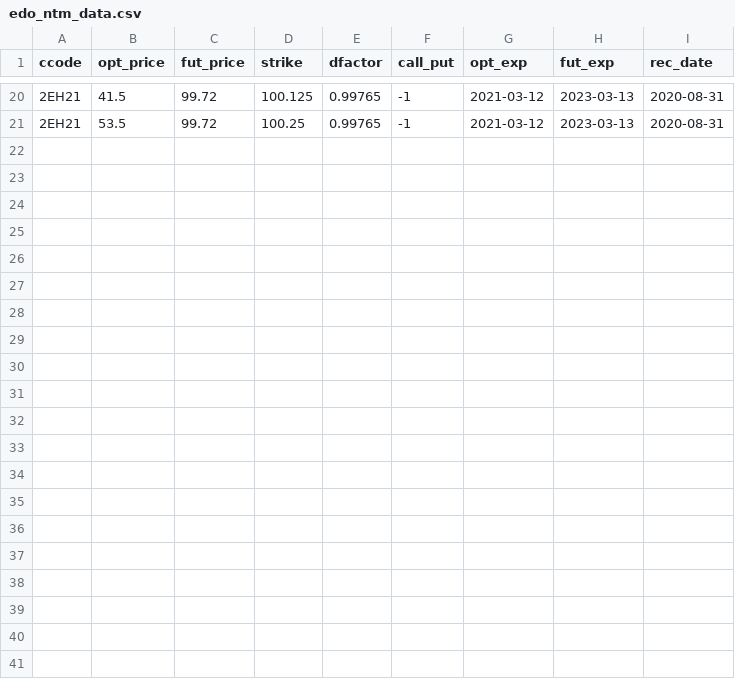
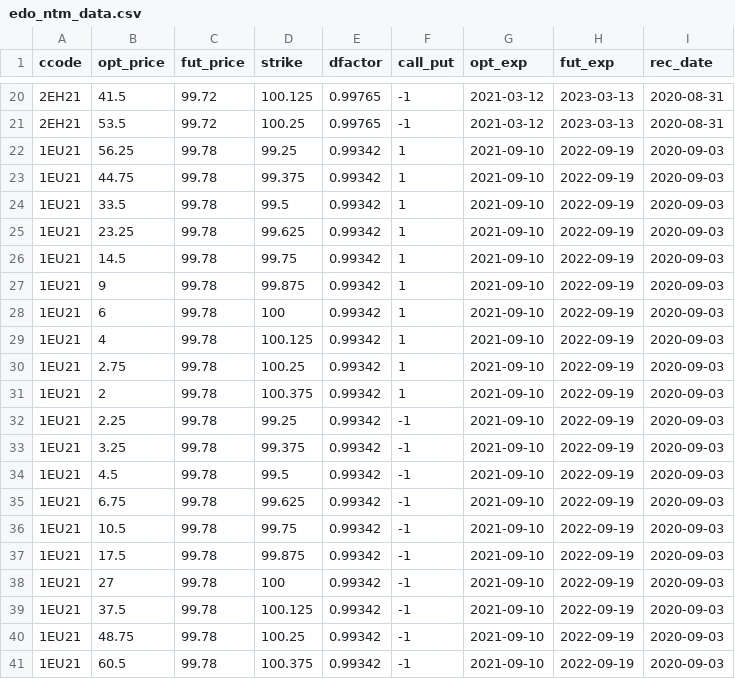
Before and after one commit to phetdam/c-npy-demo, a CSV file: c_numpy_demo/data/edo_ntm_data.csv, drawn as a sheet; only a part is shown, gaps mark what is left out.

Commit message:
add contracts description to data README.rst and add new near the money options data to edo_ntm_data.csv

```diff
--- a/c_numpy_demo/data/edo_ntm_data.csv
+++ b/c_numpy_demo/data/edo_ntm_data.csv
@@ -21 +21,21 @@ ccode,opt_price,fut_price,strike,dfactor,call_put,opt_exp,fut_exp,rec_date
 2EH21,53.5,99.72,100.25,0.99765,-1,2021-03-12,2023-03-13,2020-08-31
+1EU21,56.25,99.78,99.25,0.99342,1,2021-09-10,2022-09-19,2020-09-03
+1EU21,44.75,99.78,99.375,0.99342,1,2021-09-10,2022-09-19,2020-09-03
+1EU21,33.5,99.78,99.5,0.99342,1,2021-09-10,2022-09-19,2020-09-03
+1EU21,23.25,99.78,99.625,0.99342,1,2021-09-10,2022-09-19,2020-09-03
+1EU21,14.5,99.78,99.75,0.99342,1,2021-09-10,2022-09-19,2020-09-03
+1EU21,9,99.78,99.875,0.99342,1,2021-09-10,2022-09-19,2020-09-03
+1EU21,6,99.78,100,0.99342,1,2021-09-10,2022-09-19,2020-09-03
+1EU21,4,99.78,100.125,0.99342,1,2021-09-10,2022-09-19,2020-09-03
+1EU21,2.75,99.78,100.25,0.99342,1,2021-09-10,2022-09-19,2020-09-03
+1EU21,2,99.78,100.375,0.99342,1,2021-09-10,2022-09-19,2020-09-03
+1EU21,2.25,99.78,99.25,0.99342,-1,2021-09-10,2022-09-19,2020-09-03
+1EU21,3.25,99.78,99.375,0.99342,-1,2021-09-10,2022-09-19,2020-09-03
+1EU21,4.5,99.78,99.5,0.99342,-1,2021-09-10,2022-09-19,2020-09-03
+1EU21,6.75,99.78,99.625,0.99342,-1,2021-09-10,2022-09-19,2020-09-03
+1EU21,10.5,99.78,99.75,0.99342,-1,2021-09-10,2022-09-19,2020-09-03
+1EU21,17.5,99.78,99.875,0.99342,-1,2021-09-10,2022-09-19,2020-09-03
+1EU21,27,99.78,100,0.99342,-1,2021-09-10,2022-09-19,2020-09-03
+1EU21,37.5,99.78,100.125,0.99342,-1,2021-09-10,2022-09-19,2020-09-03
+1EU21,48.75,99.78,100.25,0.99342,-1,2021-09-10,2022-09-19,2020-09-03
+1EU21,60.5,99.78,100.375,0.99342,-1,2021-09-10,2022-09-19,2020-09-03
```
Also changed, not shown: 1 other file.
